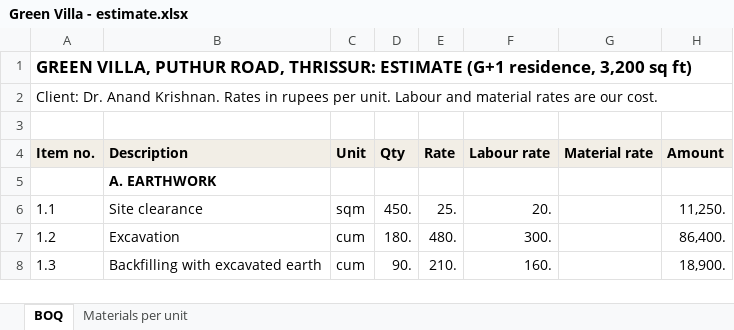
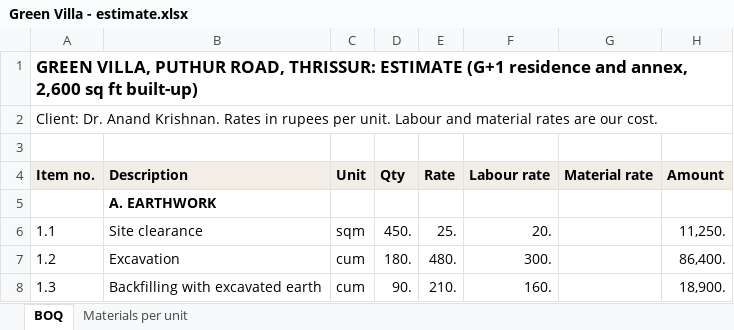
Before and after one commit to aprodac/mesiri.ai, an Excel workbook: apps/dashboard/public/learn/kit/Green Villa - estimate.xlsx, sheet BOQ, drawn as a sheet; only a part is shown; values as stored, in another font and other column widths than the file's, no borders; the diff names each change by its address in the sheet, - before the commit and + after, or states it on an @@ line.

```diff
--- a/apps/dashboard/public/learn/kit/Green Villa - estimate.xlsx (sheet BOQ)
+++ b/apps/dashboard/public/learn/kit/Green Villa - estimate.xlsx (sheet BOQ)
-A1 (Item no.): …ESTIMATE (G+1 residence, 3,200 sq ft)
+A1 (Item no.): …ESTIMATE (G+1 residence and annex, 2,600 sq ft built-up)
```
Also changed, not shown: 16 other files.
